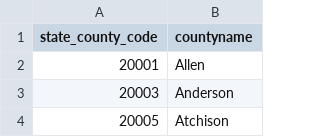
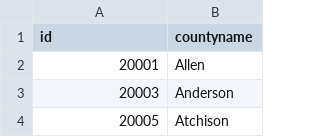
Before and after one commit to Sebjet24/Rural_Surge, a CSV file: Resources/ks_code_counties.csv, drawn as a sheet; only a part is shown.

Commit message:
uploaded ml_data_2.csv

```diff
--- a/Resources/ks_code_counties.csv
+++ b/Resources/ks_code_counties.csv
@@ -1,2 +1,2 @@
-state_county_code,countyname
+id,countyname
 20001,Allen
```
Also changed, not shown: 3 other files.
